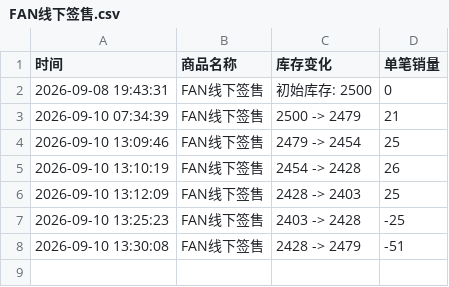
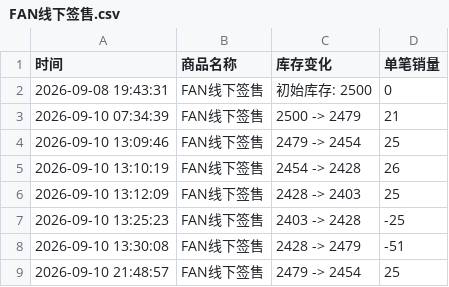
Before and after one commit to Juineii/nouera_md0910, a CSV file: FAN线下签售.csv, drawn as a sheet; the diff names each change by its address in the sheet, - before the commit and + after, or states it on an @@ line.

Commit message:
自动更新数据 2026-09-10 21:49:48

```diff
--- a/FAN线下签售.csv
+++ b/FAN线下签售.csv
+row 9: 2026-09-10 21:48:57 | FAN线下签售 | 2479 -> 2454 | 25
```
